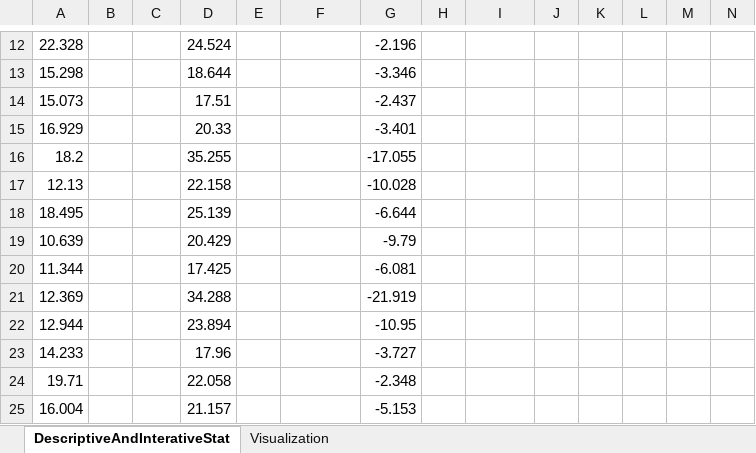
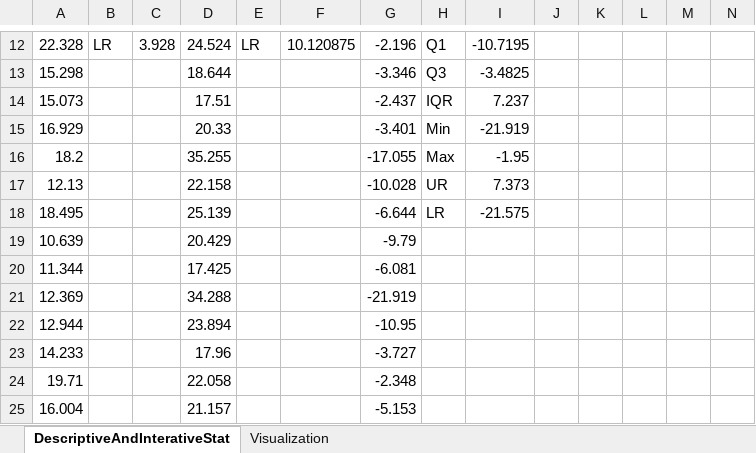
Before and after one commit to CMobley7/Data_Analyst_Nanodegree, an Excel workbook: Intro to Descriptive and Inferential Statistics/Project/Mobley_Christopher_DAND_P1.xlsx, sheet DescriptiveAndInterativeStat, drawn as a sheet; only a part is shown, gaps mark what is left out; values as stored, in another font and other column widths than the file's, no borders; charts and pictures not drawn; the diff covers the shown part only; the diff names each change by its address in the sheet, - before the commit and + after, or states it on an @@ line.

```diff
--- a/Intro to Descriptive and Inferential Statistics/Project/Mobley_Christopher_DAND_P1.xlsx (sheet DescriptiveAndInterativeStat)
+++ b/Intro to Descriptive and Inferential Statistics/Project/Mobley_Christopher_DAND_P1.xlsx (sheet DescriptiveAndInterativeStat)
-B12: (empty)
+B12: LR
-C12: (empty)
+C12: 3.928
-E12: (empty)
+E12: LR
-F12: (empty)
+F12: 10.120875
-H12: (empty)
+H12: Q1
-I12: (empty)
+I12: -10.7195
-H13: (empty)
+H13: Q3
-I13: (empty)
+I13: -3.4825
-H14: (empty)
+H14: IQR
-I14: (empty)
+I14: 7.237
-H15: (empty)
+H15: Min
-I15: (empty)
+I15: -21.919
-H16: (empty)
+H16: Max
-I16: (empty)
+I16: -1.95
-H17: (empty)
+H17: UR
-I17: (empty)
+I17: 7.373
-H18: (empty)
+H18: LR
-I18: (empty)
+I18: -21.575
```
Also changed, not shown: 16 added rows and 30 edited cells elsewhere in this sheet, charts or pictures, 2 other files.
